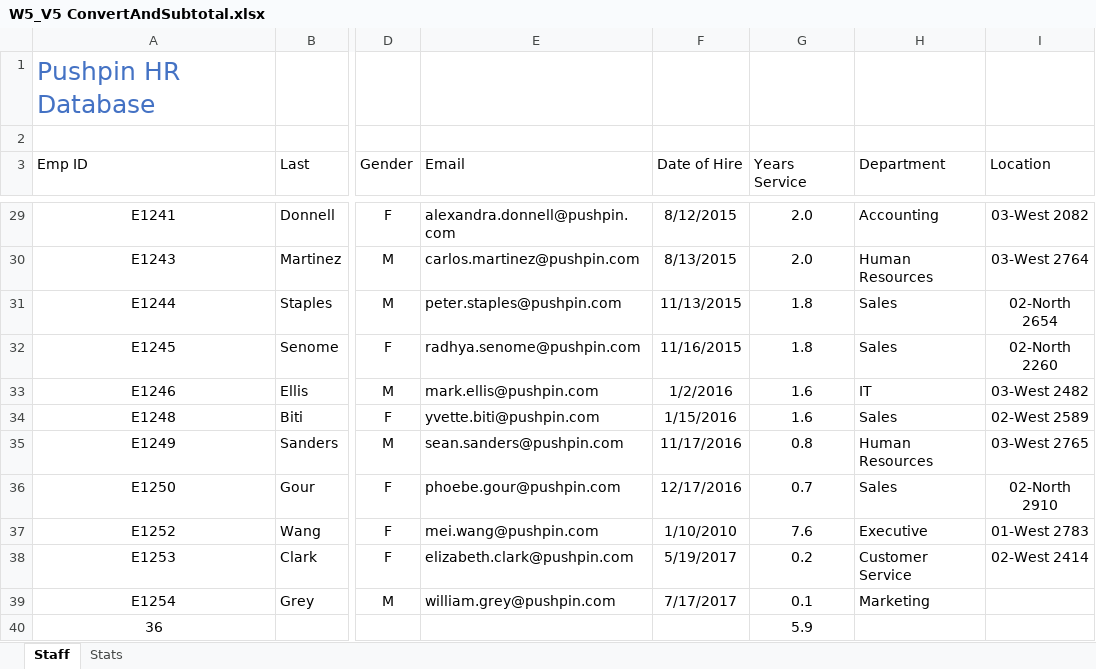
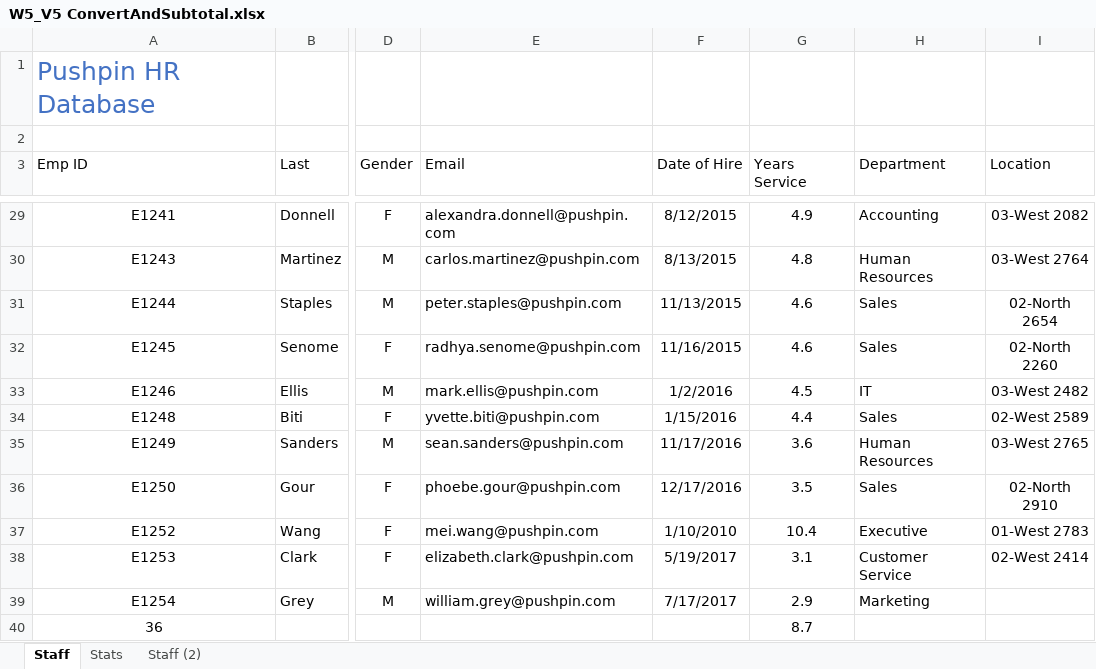
Before and after one commit to foongminwong/excel-skills-for-business, an Excel workbook: Intermediate I/Week 5/workbook/W5_V5 ConvertAndSubtotal.xlsx, sheet Staff, drawn as a sheet; only a part is shown, gaps mark what is left out; values as stored, in another font and other column widths than the file's, no borders; conditional formats and table styles not drawn; the diff covers the shown part only; the diff names each change by its address in the sheet, - before the commit and + after, or states it on an @@ line.

```diff
--- a/Intermediate I/Week 5/workbook/W5_V5 ConvertAndSubtotal.xlsx (sheet Staff)
+++ b/Intermediate I/Week 5/workbook/W5_V5 ConvertAndSubtotal.xlsx (sheet Staff)
+sheet tab: Staff (2)
-G29 (Years Service): 2.0
+G29 (Years Service): 4.9
-G30 (Years Service): 2.0
+G30 (Years Service): 4.8
-G31:G32 (Years Service): 1.8
+G31:G32 (Years Service): 4.6
-G33 (Years Service): 1.6
+G33 (Years Service): 4.5
-G34 (Years Service): 1.6
+G34 (Years Service): 4.4
-G35 (Years Service): 0.8
+G35 (Years Service): 3.6
-G36 (Years Service): 0.7
+G36 (Years Service): 3.5
-G37 (Years Service): 7.6
+G37 (Years Service): 10.4
-G38 (Years Service): 0.2
+G38 (Years Service): 3.1
-G39 (Years Service): 0.1
+G39 (Years Service): 2.9
-G40 (Years Service): 5.9
+G40 (Years Service): 8.7
```
Also changed, not shown: 25 edited cells elsewhere in this sheet, sheet Stats, charts or pictures, 2 other files.
